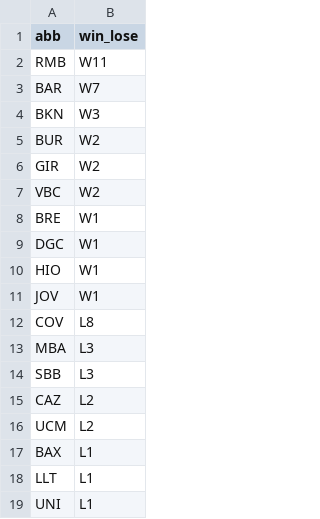
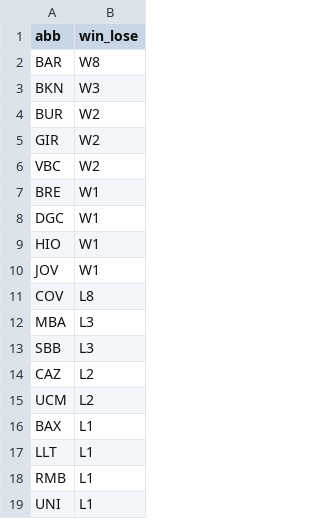
Before and after one commit to IvoVillanueva/pbp-acb-2025-26, a CSV file: data/racha_2025_26.csv, drawn as a sheet.

```diff
--- a/data/racha_2025_26.csv
+++ b/data/racha_2025_26.csv
@@ -1,4 +1,3 @@
 "abb","win_lose"
-"RMB","W11"
-"BAR","W7"
+"BAR","W8"
 "BKN","W3"
@@ -18,2 +17,3 @@
 "LLT","L1"
+"RMB","L1"
 "UNI","L1"
```
Also changed, not shown: data/last_result.csv, data/marcadores_2025_26.csv, 1 other file.
